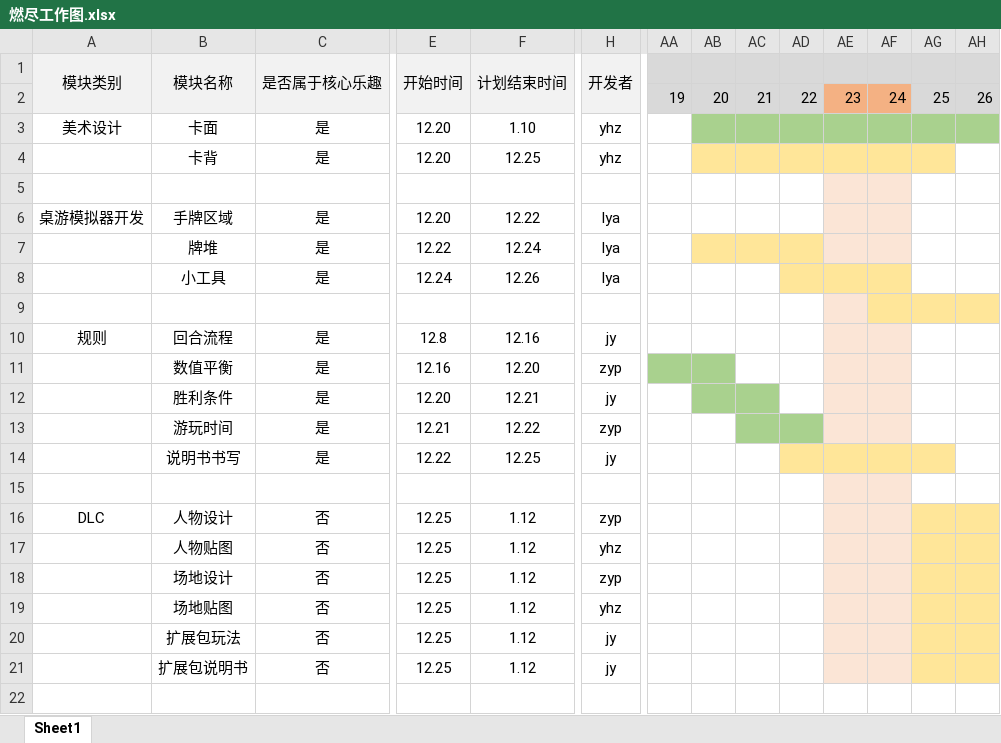
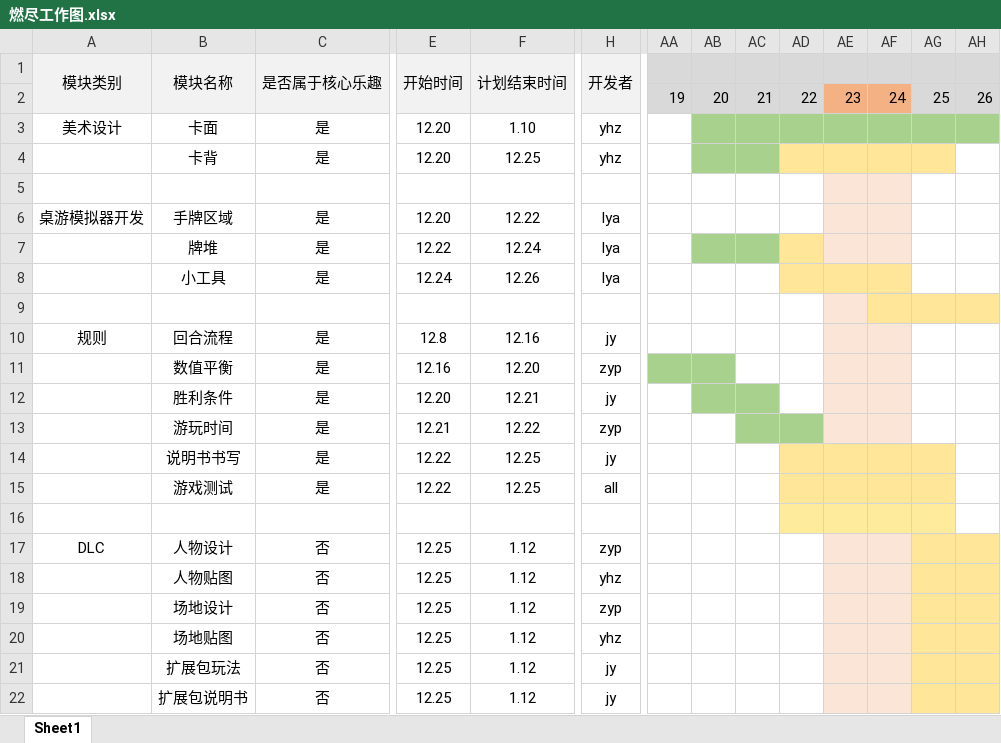
Before and after one commit to LeeeeTX/ENT1113-Project, an Excel workbook: docs/燃尽工作图.xlsx, sheet Sheet1, drawn as a sheet; only a part is shown, gaps mark what is left out; values as stored, in another font and other column widths than the file's, no borders; addresses are those after the commit; rows hold the shown columns only; the diff names each change by its address in the sheet, - before the commit and + after, or states it on an @@ line.

Commit message:
Add files via upload

```diff
--- a/docs/燃尽工作图.xlsx (sheet Sheet1)
+++ b/docs/燃尽工作图.xlsx (sheet Sheet1)
-AB4:AC4 fill: #FFE699
+AB4:AC4 fill: #A9D18E
-AB7:AC7 fill: #FFE699
+AB7:AC7 fill: #A9D18E
+row 15:  | 游戏测试 | 是 | 12.22 | 12.25 | all
-AD16 fill: none
+AD16 fill: #FFEB9C
-AE16:AF16 fill: #FBE5D6
+AE16:AF16 fill: #FFEB9C
-AG16 fill: none
+AG16 fill: #FFEB9C
```
